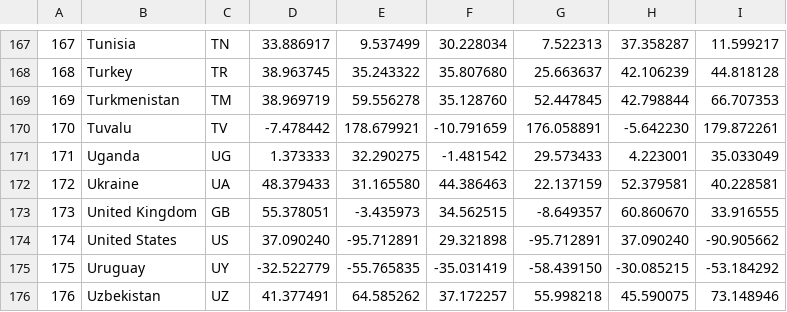
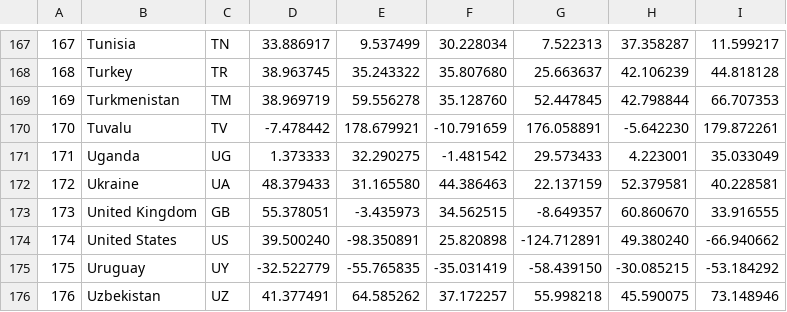
Before and after one commit to mihai-craita/countries_center_box, a CSV file: countries.csv, drawn as a sheet; only a part is shown, gaps mark what is left out.

```diff
--- a/countries.csv
+++ b/countries.csv
@@ -173,3 +173,3 @@
 "173","United Kingdom","GB","55.378051","-3.435973","34.562515","-8.649357","60.860670","33.916555"
-"174","United States","US","37.090240","-95.712891","29.321898","-95.712891","37.090240","-90.905662"
+"174","United States","US","39.500240","-98.350891","25.820898","-124.712891","49.380240","-66.940662"
 "175","Uruguay","UY","-32.522779","-55.765835","-35.031419","-58.439150","-30.085215","-53.184292"
```
Also changed, not shown: 1 other file.
